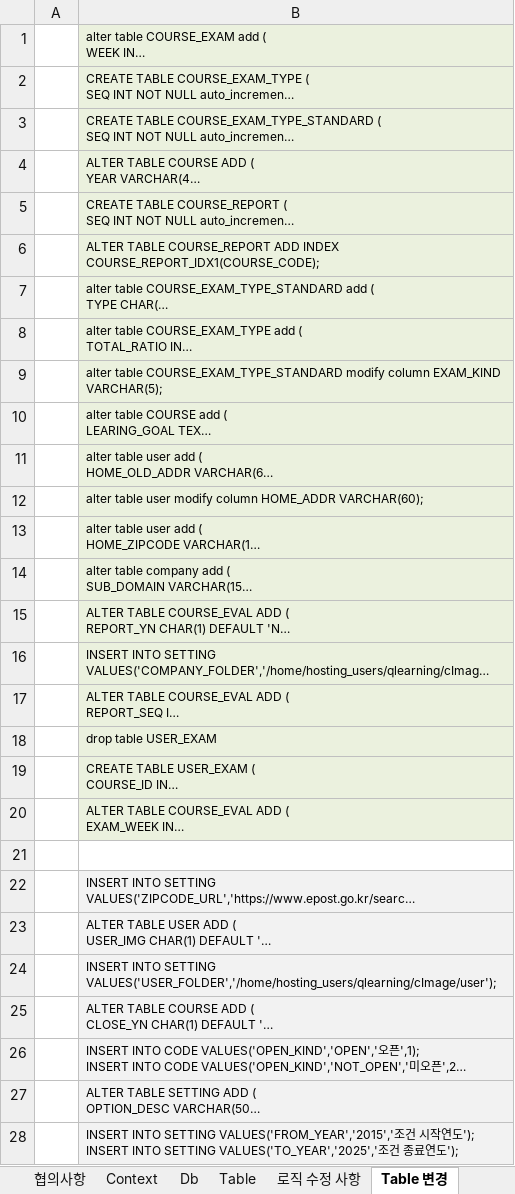
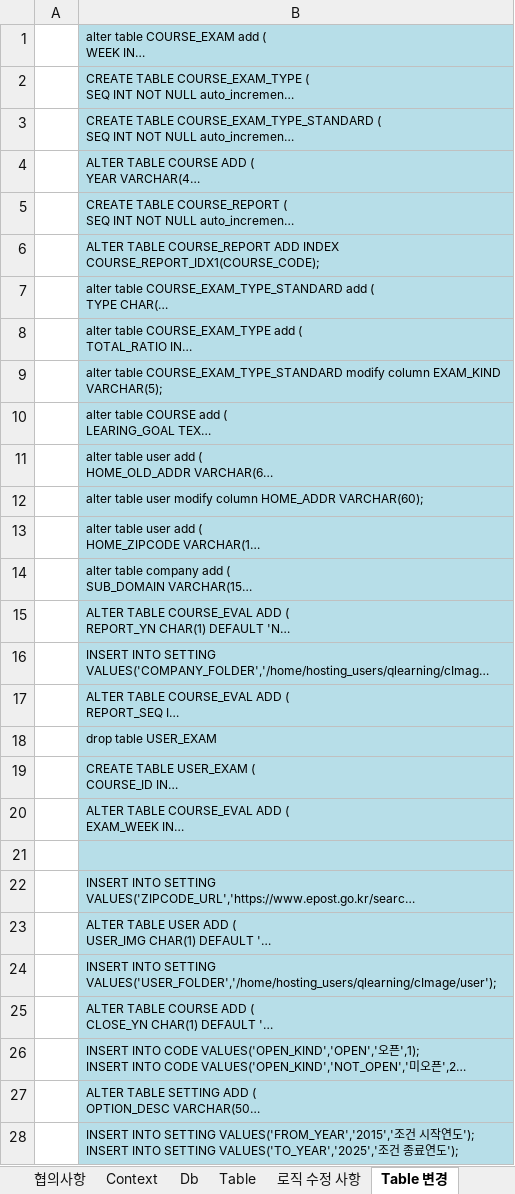
Before and after one commit to limsm9449/lms, an Excel workbook: src/main/webapp/resources/setting/setting_20170222.xlsx, sheet Table 변경, drawn as a sheet; only a part is shown; long unchanged cells end in …; values as stored, in another font and other column widths than the file's, no borders; the diff covers the shown part only; the diff names each change by its address in the sheet, - before the commit and + after, or states it on an @@ line.

```diff
--- a/src/main/webapp/resources/setting/setting_20170222.xlsx (sheet Table 변경)
+++ b/src/main/webapp/resources/setting/setting_20170222.xlsx (sheet Table 변경)
-B1:B20 fill: #EBF1DE
+B1:B20 fill: #B7DEE8
-B21 fill: none
+B21 fill: #B7DEE8
-B22:B28 fill: #F2F2F2
+B22:B28 fill: #B7DEE8
```
Also changed, not shown: 2 edited cells and cell formats elsewhere in this sheet, 15 other files.
